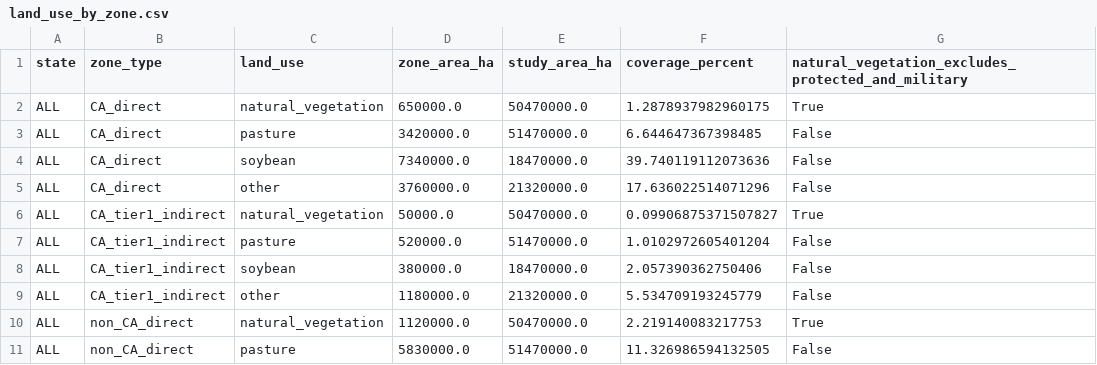
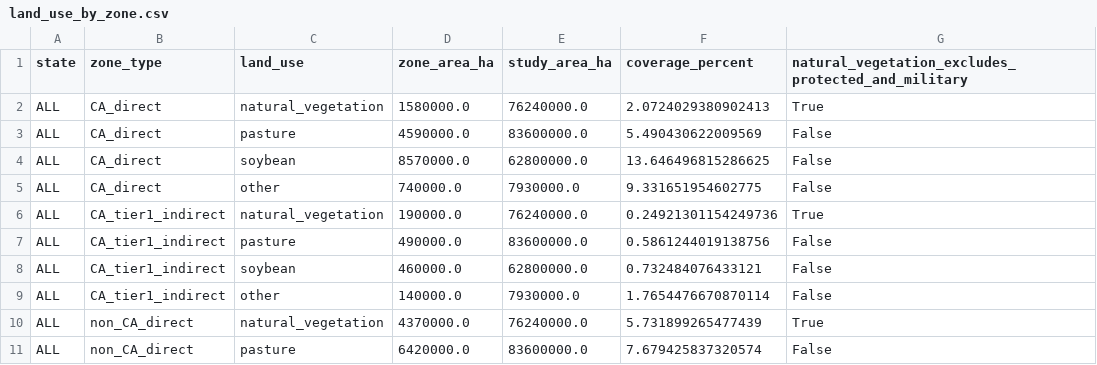
Before and after one commit to abrandaojr/slaughterhouse-supply-zones, a CSV file: outputs/tables/land_use_by_zone.csv, drawn as a sheet; only a part is shown; the diff covers the shown part only.

```diff
--- a/outputs/tables/land_use_by_zone.csv
+++ b/outputs/tables/land_use_by_zone.csv
@@ -1,11 +1,11 @@
 state,zone_type,land_use,zone_area_ha,study_area_ha,coverage_percent,natural_vegetation_excludes_protected_and_military
-ALL,CA_direct,natural_vegetation,650000.0,50470000.0,1.2878937982960175,True
-ALL,CA_direct,pasture,3420000.0,51470000.0,6.644647367398485,False
-ALL,CA_direct,soybean,7340000.0,18470000.0,39.740119112073636,False
-ALL,CA_direct,other,3760000.0,21320000.0,17.636022514071296,False
-ALL,CA_tier1_indirect,natural_vegetation,50000.0,50470000.0,0.09906875371507827,True
-ALL,CA_tier1_indirect,pasture,520000.0,51470000.0,1.0102972605401204,False
-ALL,CA_tier1_indirect,soybean,380000.0,18470000.0,2.057390362750406,False
-ALL,CA_tier1_indirect,other,1180000.0,21320000.0,5.534709193245779,False
-ALL,non_CA_direct,natural_vegetation,1120000.0,50470000.0,2.219140083217753,True
-ALL,non_CA_direct,pasture,5830000.0,51470000.0,11.326986594132505,False
+ALL,CA_direct,natural_vegetation,1580000.0,76240000.0,2.0724029380902413,True
+ALL,CA_direct,pasture,4590000.0,83600000.0,5.490430622009569,False
+ALL,CA_direct,soybean,8570000.0,62800000.0,13.646496815286625,False
+ALL,CA_direct,other,740000.0,7930000.0,9.331651954602775,False
+ALL,CA_tier1_indirect,natural_vegetation,190000.0,76240000.0,0.24921301154249736,True
+ALL,CA_tier1_indirect,pasture,490000.0,83600000.0,0.5861244019138756,False
+ALL,CA_tier1_indirect,soybean,460000.0,62800000.0,0.732484076433121,False
+ALL,CA_tier1_indirect,other,140000.0,7930000.0,1.7654476670870114,False
+ALL,non_CA_direct,natural_vegetation,4370000.0,76240000.0,5.731899265477439,True
+ALL,non_CA_direct,pasture,6420000.0,83600000.0,7.679425837320574,False
```
Also changed, not shown: 153 edited cells elsewhere in this file, data/raw/gta_properties.csv, outputs/qa/record_linkage_evaluation.csv, 54 other files.
